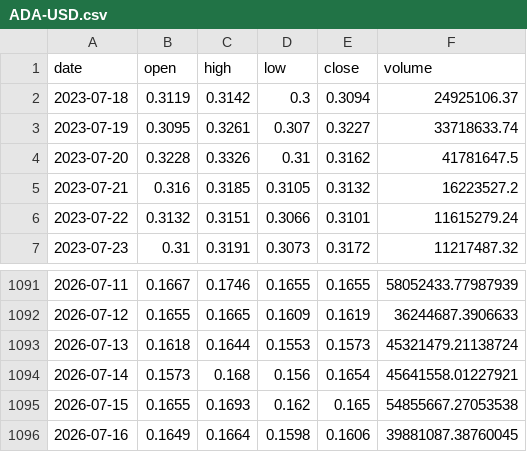
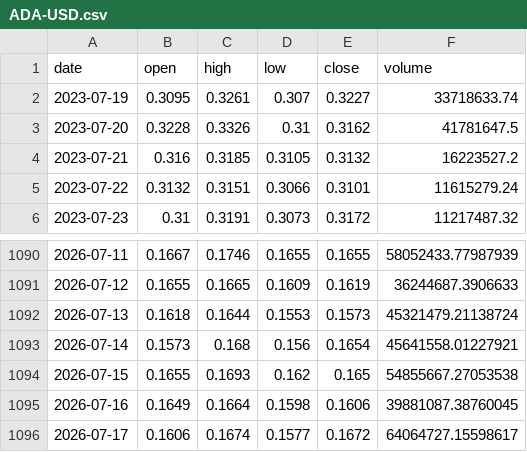
Before and after one commit to kirkwarren/CI_Test, a CSV file: data/ADA-USD.csv, drawn as a sheet; only a part is shown, gaps mark what is left out.

```diff
--- a/data/ADA-USD.csv
+++ b/data/ADA-USD.csv
@@ -1,3 +1,2 @@
 date,open,high,low,close,volume
-2023-07-18,0.3119,0.3142,0.3,0.3094,24925106.37
 2023-07-19,0.3095,0.3261,0.307,0.3227,33718633.74
@@ -1096 +1095,2 @@ date,open,high,low,close,volume
 2026-07-16,0.1649,0.1664,0.1598,0.1606,39881087.38760045
+2026-07-17,0.1606,0.1674,0.1577,0.1672,64064727.15598617
```
Also changed, not shown: data/DOT-USD.csv, data/GOOGL.csv, 42 other files.
